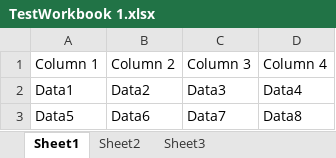
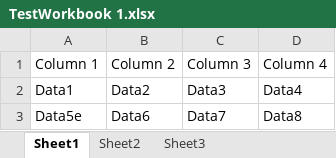
Before and after one commit to ZenCrash/ExcelManagement, an Excel workbook: ExcelManagement/ExcelDocuments/TestWorkbook 1.xlsx, sheet Sheet1, drawn as a sheet; values as stored, in another font and other column widths than the file's, no borders; the diff names each change by its address in the sheet, - before the commit and + after, or states it on an @@ line.

Commit message:
asddasdas

```diff
--- a/ExcelManagement/ExcelDocuments/TestWorkbook 1.xlsx (sheet Sheet1)
+++ b/ExcelManagement/ExcelDocuments/TestWorkbook 1.xlsx (sheet Sheet1)
-A3 (Column 1): Data5
+A3 (Column 1): Data5e
```
